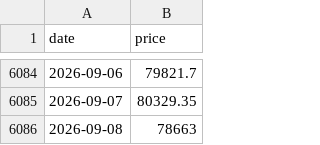
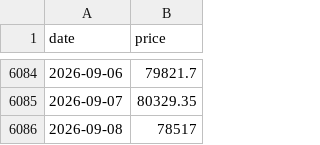
Before and after one commit to daveybitcoins/BTC-Risk-Metric, a CSV file: data.csv, drawn as a sheet; only a part is shown, gaps mark what is left out.

```diff
--- a/data.csv
+++ b/data.csv
@@ -6085,2 +6085,2 @@ date,price
 2026-09-07,80329.35
-2026-09-08,78663
+2026-09-08,78517
```
Also changed, not shown: data_qqq.csv, data_spy.csv, 2 other files.
